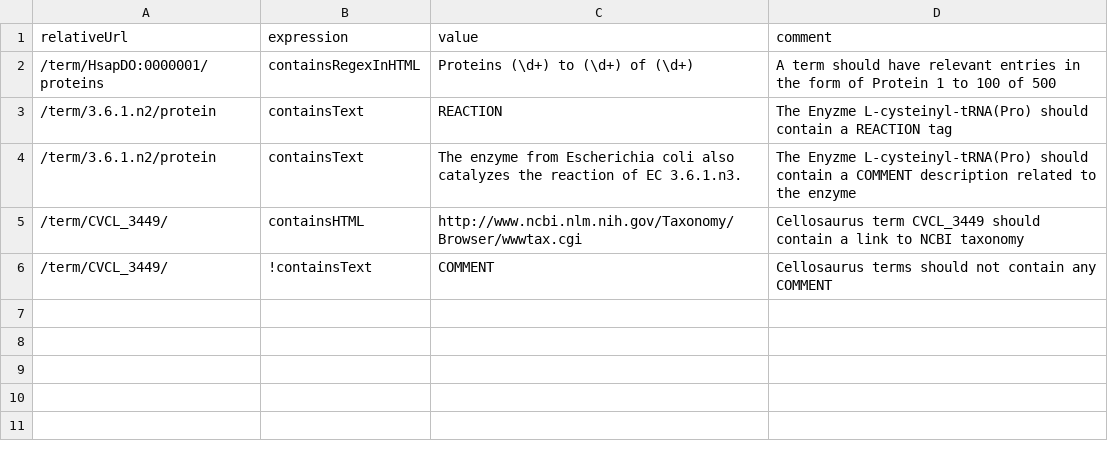
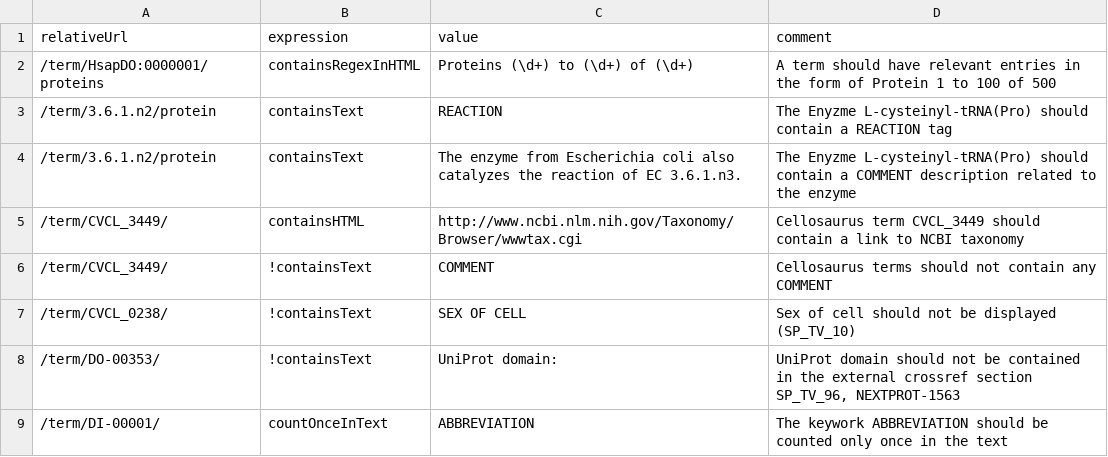
Before and after one commit to calipho-sib/nextprot-automated-qc, a TSV file: test-specs/terms-view.tsv, drawn as a sheet.

Commit message:
adding tests

```diff
--- a/test-specs/terms-view.tsv
+++ b/test-specs/terms-view.tsv
@@ -6 +6,4 @@ relativeUrl	expression	value	comment
 /term/CVCL_3449/	!containsText	COMMENT	Cellosaurus terms should not contain any COMMENT
+/term/CVCL_0238/	!containsText	SEX OF CELL	Sex of cell should not be displayed (SP_TV_10)
+/term/DO-00353/	!containsText	UniProt domain:	UniProt domain should not be contained in the external crossref section SP_TV_96, NEXTPROT-1563
+/term/DI-00001/	countOnceInText	ABBREVIATION	The keywork ABBREVIATION should be counted only once in the text
```
Also changed, not shown: 1 other file.
